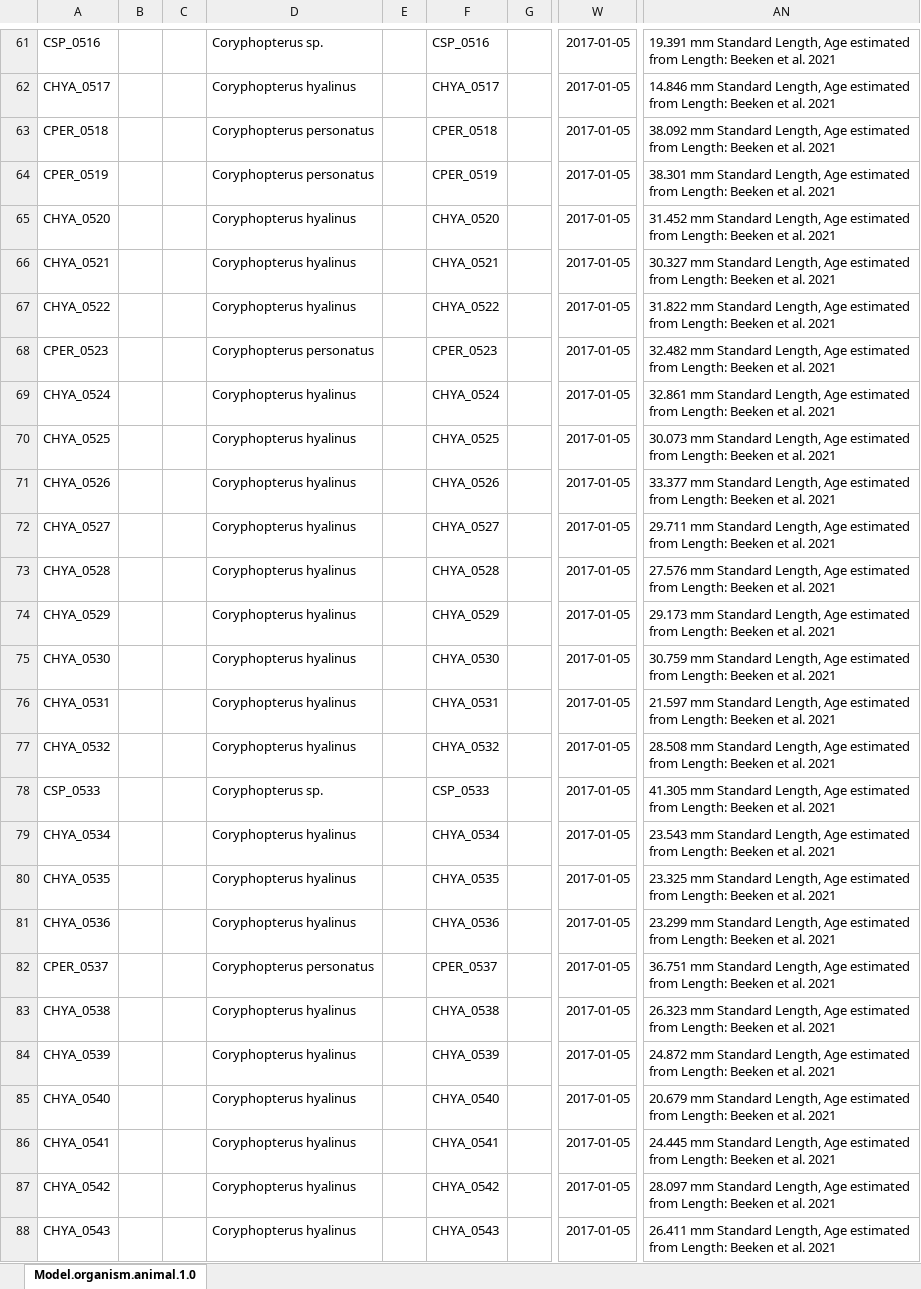
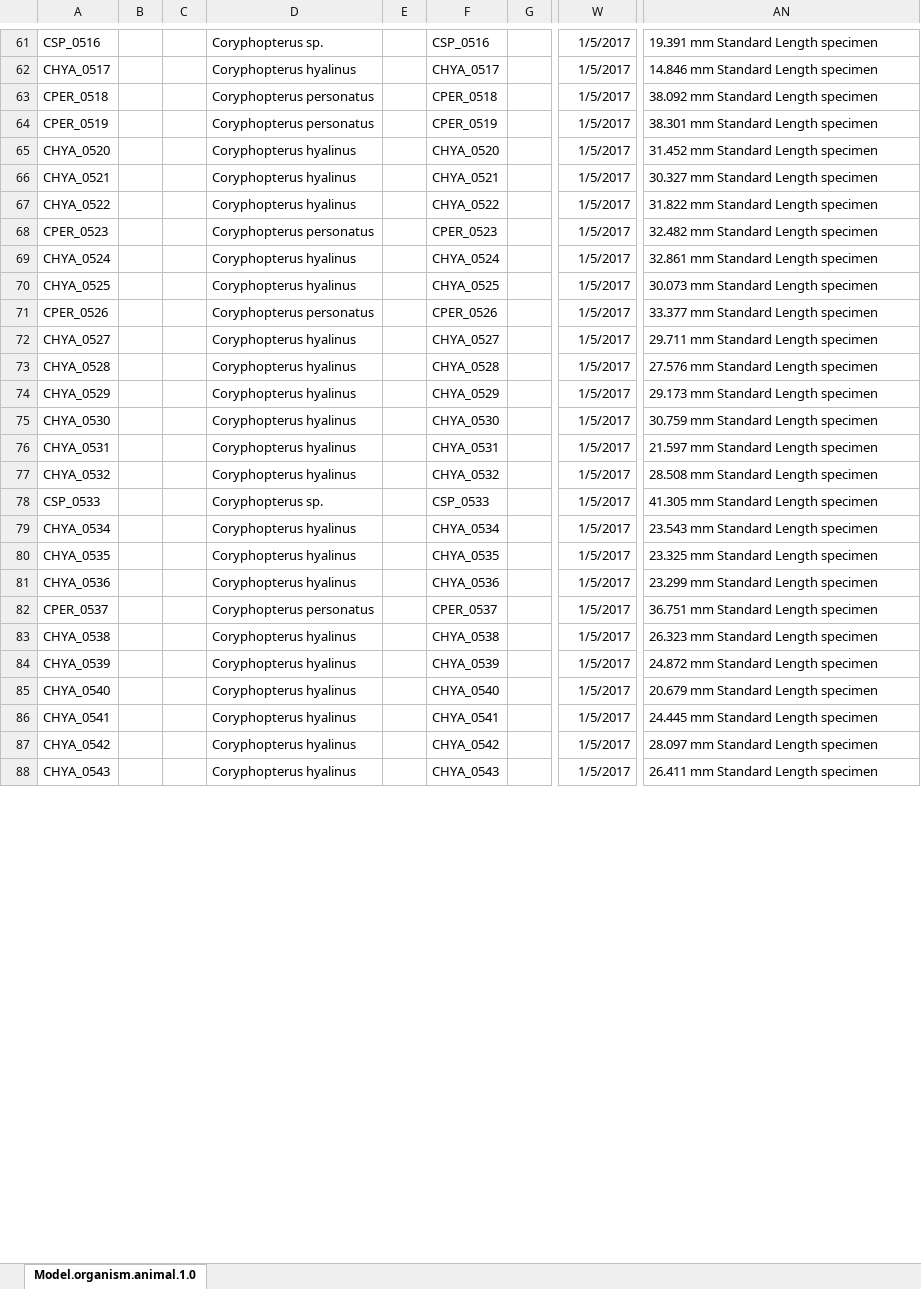
Before and after one commit to jdselwyn/Coryphopterus_RAD, an Excel workbook: Sample metadata.xlsx, sheet Model.organism.animal.1.0, drawn as a sheet; only a part is shown, gaps mark what is left out; values as stored, in another font and other column widths than the file's, no borders; the diff covers the shown part only; the diff names each change by its address in the sheet, - before the commit and + after, or states it on an @@ line.

```diff
--- a/Sample metadata.xlsx (sheet Model.organism.animal.1.0)
+++ b/Sample metadata.xlsx (sheet Model.organism.animal.1.0)
-W61:W88: 2017-01-05
+W61:W88: 1/5/2017
-AN61: …mm Standard Length, Age estimated from Length: Beeken et al. 2021
+AN61: …mm Standard Length specimen
-AN62: …mm Standard Length, Age estimated from Length: Beeken et al. 2021
+AN62: …mm Standard Length specimen
-AN63: …mm Standard Length, Age estimated from Length: Beeken et al. 2021
+AN63: …mm Standard Length specimen
-AN64: …mm Standard Length, Age estimated from Length: Beeken et al. 2021
+AN64: …mm Standard Length specimen
-AN65: …mm Standard Length, Age estimated from Length: Beeken et al. 2021
+AN65: …mm Standard Length specimen
-AN66: …mm Standard Length, Age estimated from Length: Beeken et al. 2021
+AN66: …mm Standard Length specimen
-AN67: …mm Standard Length, Age estimated from Length: Beeken et al. 2021
+AN67: …mm Standard Length specimen
-AN68: …mm Standard Length, Age estimated from Length: Beeken et al. 2021
+AN68: …mm Standard Length specimen
-AN69: …mm Standard Length, Age estimated from Length: Beeken et al. 2021
+AN69: …mm Standard Length specimen
-AN70: …mm Standard Length, Age estimated from Length: Beeken et al. 2021
+AN70: …mm Standard Length specimen
-A71: CHYA_0526
+A71: CPER_0526
-D71: Coryphopterus hyalinus
+D71: Coryphopterus personatus
-F71: CHYA_0526
+F71: CPER_0526
-AN71: …mm Standard Length, Age estimated from Length: Beeken et al. 2021
+AN71: …mm Standard Length specimen
-AN72: …mm Standard Length, Age estimated from Length: Beeken et al. 2021
+AN72: …mm Standard Length specimen
-AN73: …mm Standard Length, Age estimated from Length: Beeken et al. 2021
+AN73: …mm Standard Length specimen
-AN74: …mm Standard Length, Age estimated from Length: Beeken et al. 2021
+AN74: …mm Standard Length specimen
-AN75: …mm Standard Length, Age estimated from Length: Beeken et al. 2021
+AN75: …mm Standard Length specimen
-AN76: …mm Standard Length, Age estimated from Length: Beeken et al. 2021
+AN76: …mm Standard Length specimen
-AN77: …mm Standard Length, Age estimated from Length: Beeken et al. 2021
+AN77: …mm Standard Length specimen
-AN78: …mm Standard Length, Age estimated from Length: Beeken et al. 2021
+AN78: …mm Standard Length specimen
-AN79: …mm Standard Length, Age estimated from Length: Beeken et al. 2021
+AN79: …mm Standard Length specimen
-AN80: …mm Standard Length, Age estimated from Length: Beeken et al. 2021
+AN80: …mm Standard Length specimen
-AN81: …mm Standard Length, Age estimated from Length: Beeken et al. 2021
+AN81: …mm Standard Length specimen
-AN82: …mm Standard Length, Age estimated from Length: Beeken et al. 2021
+AN82: …mm Standard Length specimen
-AN83: …mm Standard Length, Age estimated from Length: Beeken et al. 2021
+AN83: …mm Standard Length specimen
-AN84: …mm Standard Length, Age estimated from Length: Beeken et al. 2021
+AN84: …mm Standard Length specimen
-AN85: …mm Standard Length, Age estimated from Length: Beeken et al. 2021
+AN85: …mm Standard Length specimen
-AN86: …mm Standard Length, Age estimated from Length: Beeken et al. 2021
+AN86: …mm Standard Length specimen
-AN87: …mm Standard Length, Age estimated from Length: Beeken et al. 2021
+AN87: …mm Standard Length specimen
-AN88: …mm Standard Length, Age estimated from Length: Beeken et al. 2021
+AN88: …mm Standard Length specimen
```
Also changed, not shown: 1692 edited cells elsewhere in this sheet, SRA_metadata.xlsx, 1 other file.
